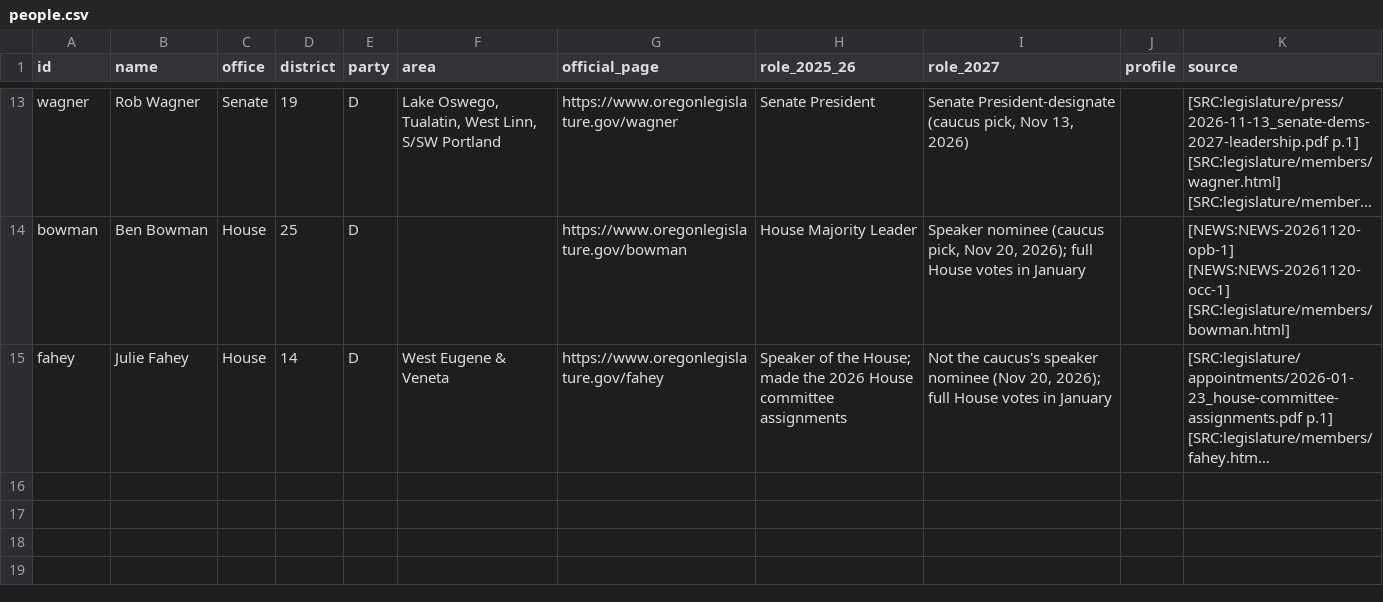
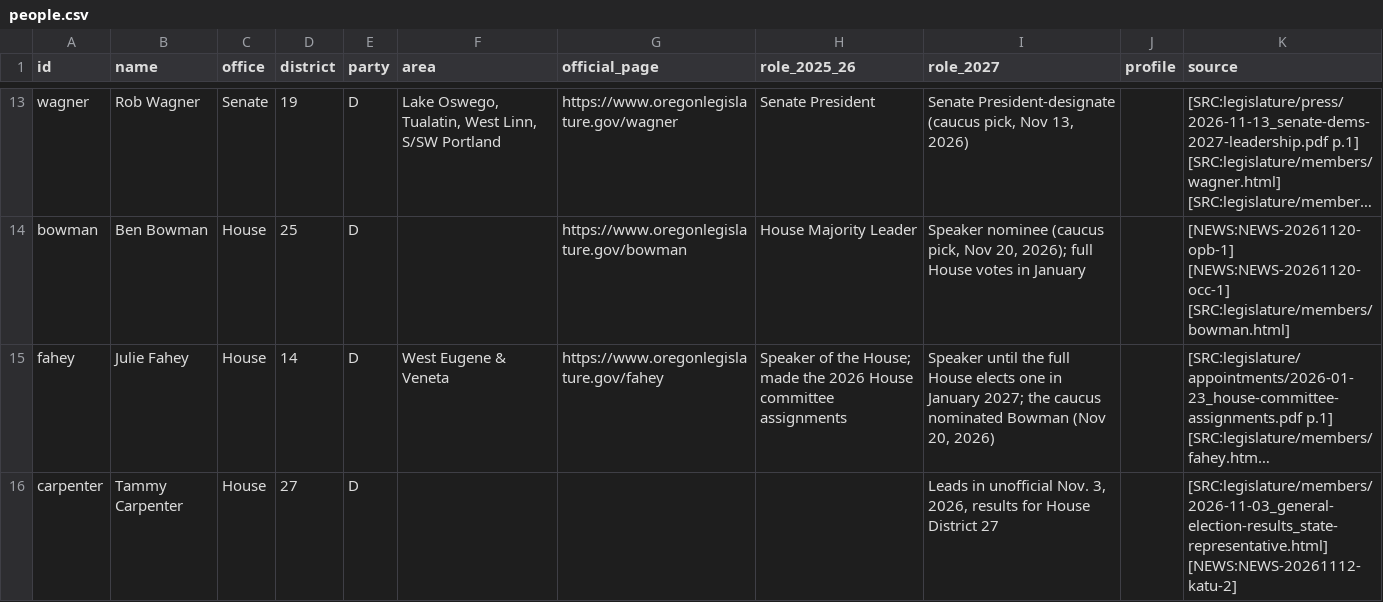
Before and after one commit to pietvanzoen/fund-oregon-schools, a CSV file: analysis/people/people.csv, drawn as a sheet; only a part is shown, gaps mark what is left out; long unchanged cells end in …; the diff names each change by its address in the sheet, - before the commit and + after, or states it on an @@ line.

```diff
--- a/analysis/people/people.csv
+++ b/analysis/people/people.csv
-I15 (role_2027): Not the caucus's speaker nominee (Nov 20, 2026); full House votes in January
+I15 (role_2027): Speaker until the full House elects one in January 2027; the caucus nominated Bowman (Nov 20, 2026)
+row 16: carpenter | Tammy Carpenter | House | 27 | D |  |  |  | Leads in unofficial Nov. 3, 2026, results for House District 27 |  | [SRC:legislature/members/2026-11-03_general-election-results_state-representative.html] [NEWS:NEWS-20261112-katu-2]
```
Also changed, not shown: analysis/options.csv, analysis/updates.csv, 3 other files.
